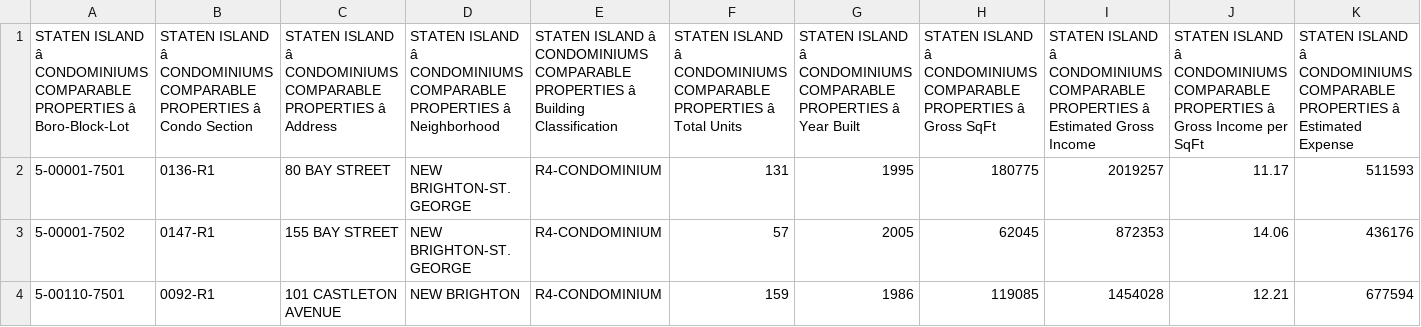
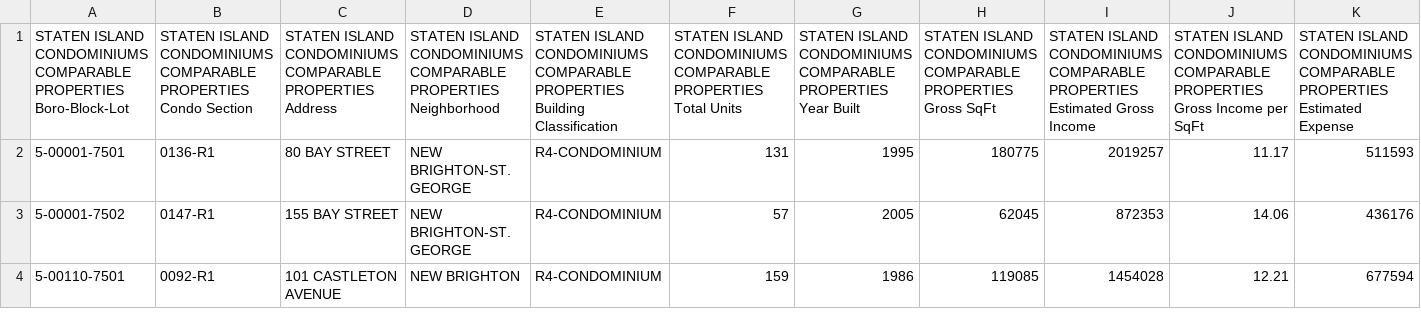
Before and after one commit to jilikuang/Association_Rules_Extraction, a CSV file: sample/DOF__Condominium_Comparable_Rental_Income___Staten_Island___FY_2011_2012.csv, drawn as a sheet; only a part is shown; the diff covers the shown part only; the diff names each change by its address in the sheet, - before the commit and + after, or states it on an @@ line.

```diff
--- a/sample/DOF__Condominium_Comparable_Rental_Income___Staten_Island___FY_2011_2012.csv
+++ b/sample/DOF__Condominium_Comparable_Rental_Income___Staten_Island___FY_2011_2012.csv
-A1: STATEN ISLAND â CONDOMINIUMS COMPARABLE PROPERTIES â Boro-Block-Lot
+A1: STATEN ISLAND CONDOMINIUMS COMPARABLE PROPERTIES Boro-Block-Lot
-B1: STATEN ISLAND â CONDOMINIUMS COMPARABLE PROPERTIES â Condo Section
+B1: STATEN ISLAND CONDOMINIUMS COMPARABLE PROPERTIES Condo Section
-C1: STATEN ISLAND â CONDOMINIUMS COMPARABLE PROPERTIES â Address
+C1: STATEN ISLAND CONDOMINIUMS COMPARABLE PROPERTIES Address
-D1: STATEN ISLAND â CONDOMINIUMS COMPARABLE PROPERTIES â Neighborhood
+D1: STATEN ISLAND CONDOMINIUMS COMPARABLE PROPERTIES Neighborhood
-E1: STATEN ISLAND â CONDOMINIUMS COMPARABLE PROPERTIES â Building Classification
+E1: STATEN ISLAND CONDOMINIUMS COMPARABLE PROPERTIES Building Classification
-F1: STATEN ISLAND â CONDOMINIUMS COMPARABLE PROPERTIES â Total Units
+F1: STATEN ISLAND CONDOMINIUMS COMPARABLE PROPERTIES Total Units
-G1: STATEN ISLAND â CONDOMINIUMS COMPARABLE PROPERTIES â Year Built
+G1: STATEN ISLAND CONDOMINIUMS COMPARABLE PROPERTIES Year Built
-H1: STATEN ISLAND â CONDOMINIUMS COMPARABLE PROPERTIES â Gross SqFt
+H1: STATEN ISLAND CONDOMINIUMS COMPARABLE PROPERTIES Gross SqFt
-I1: STATEN ISLAND â CONDOMINIUMS COMPARABLE PROPERTIES â Estimated Gross…
+I1: STATEN ISLAND CONDOMINIUMS COMPARABLE PROPERTIES Estimated Gross…
-J1: STATEN ISLAND â CONDOMINIUMS COMPARABLE PROPERTIES â Gross Income…
+J1: STATEN ISLAND CONDOMINIUMS COMPARABLE PROPERTIES Gross Income…
-K1: STATEN ISLAND â CONDOMINIUMS COMPARABLE PROPERTIES â Estimated Expense
+K1: STATEN ISLAND CONDOMINIUMS COMPARABLE PROPERTIES Estimated Expense
```
Also changed, not shown: 49 edited cells elsewhere in this file, sample/DOF__Condominium_Comparable_Rental_Income___Bronx___FY_2011_2012.csv, sample/DOF__Condominium_Comparable_Rental_Income___Brooklyn___FY_2011_2012.csv, 2 other files.
